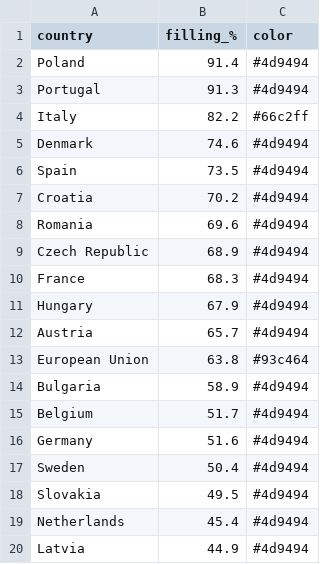
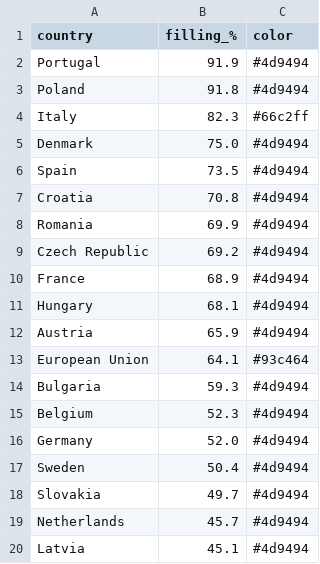
Before and after one commit to sanellia97-lab/stoccaggio-gas-ue, a CSV file: data_en.csv, drawn as a sheet.

```diff
--- a/data_en.csv
+++ b/data_en.csv
@@ -1,20 +1,20 @@
 country,filling_%,color
-Poland,91.4,#4d9494
-Portugal,91.3,#4d9494
-Italy,82.2,#66c2ff
-Denmark,74.6,#4d9494
+Portugal,91.9,#4d9494
+Poland,91.8,#4d9494
+Italy,82.3,#66c2ff
+Denmark,75.0,#4d9494
 Spain,73.5,#4d9494
-Croatia,70.2,#4d9494
-Romania,69.6,#4d9494
-Czech Republic,68.9,#4d9494
-France,68.3,#4d9494
-Hungary,67.9,#4d9494
-Austria,65.7,#4d9494
-European Union,63.8,#93c464
-Bulgaria,58.9,#4d9494
-Belgium,51.7,#4d9494
-Germany,51.6,#4d9494
+Croatia,70.8,#4d9494
+Romania,69.9,#4d9494
+Czech Republic,69.2,#4d9494
+France,68.9,#4d9494
+Hungary,68.1,#4d9494
+Austria,65.9,#4d9494
+European Union,64.1,#93c464
+Bulgaria,59.3,#4d9494
+Belgium,52.3,#4d9494
+Germany,52.0,#4d9494
 Sweden,50.4,#4d9494
-Slovakia,49.5,#4d9494
-Netherlands,45.4,#4d9494
-Latvia,44.9,#4d9494
+Slovakia,49.7,#4d9494
+Netherlands,45.7,#4d9494
+Latvia,45.1,#4d9494
```
Also changed, not shown: data.csv, 2 other files.
